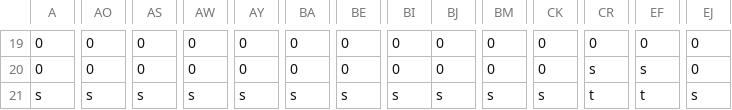
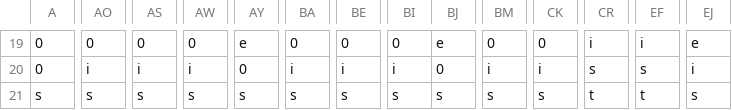
Before and after one commit to OoshiroAoi0112/GameJam2026_New, a CSV file: Resource/stage/StageMap.csv, drawn as a sheet; only a part is shown, gaps mark what is left out; the diff covers the shown part only; the diff names each change by its address in the sheet, - before the commit and + after, or states it on an @@ line.

```diff
--- a/Resource/stage/StageMap.csv
+++ b/Resource/stage/StageMap.csv
-AY19: 0
+AY19: e
-BJ19: 0
+BJ19: e
-CR19: 0
+CR19: i
-EF19: 0
+EF19: i
-EJ19: 0
+EJ19: e
-AO20: 0
+AO20: i
-AS20: 0
+AS20: i
-AW20: 0
+AW20: i
-BA20: 0
+BA20: i
-BE20: 0
+BE20: i
-BI20: 0
+BI20: i
-BM20: 0
+BM20: i
-CK20: 0
+CK20: i
-EJ20: 0
+EJ20: i
```
Also changed, not shown: 75 edited cells elsewhere in this file, 1 other file.
